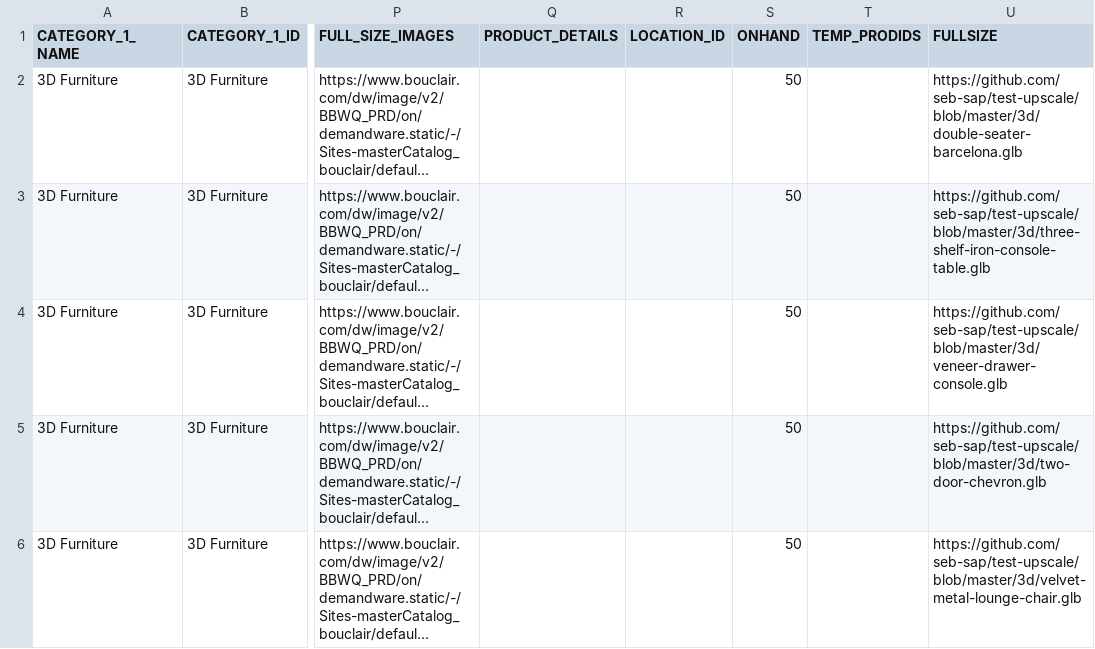
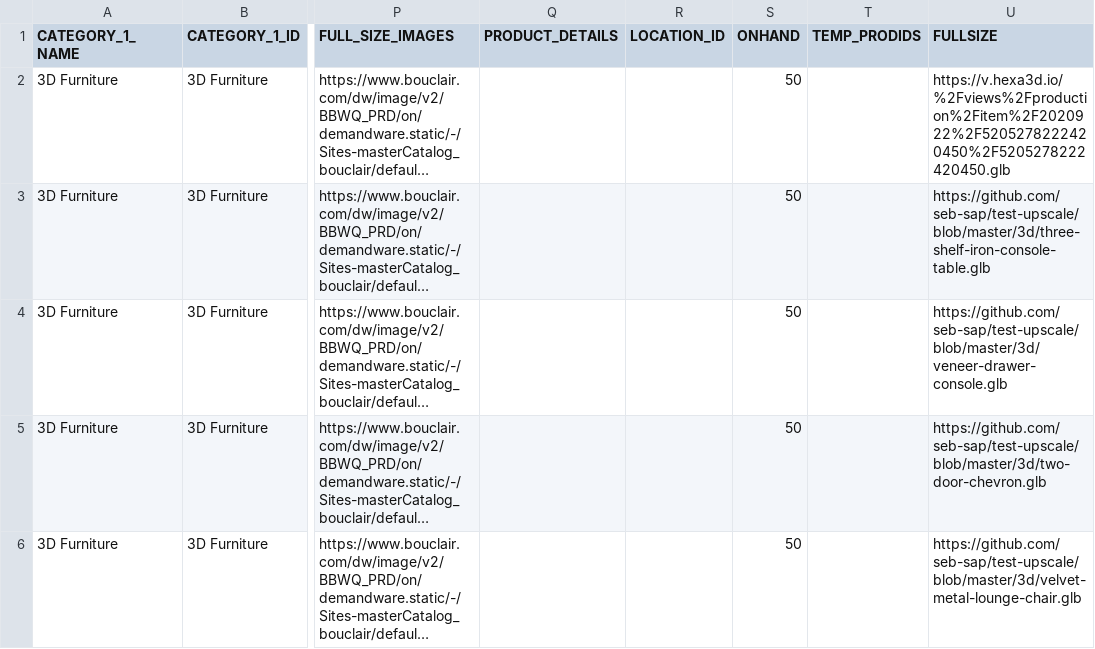
Before and after one commit to siddharthreddy/test-upscale, a CSV file: 3d-models.csv, drawn as a sheet; only a part is shown, gaps mark what is left out; long unchanged cells end in …; the diff names each change by its address in the sheet, - before the commit and + after, or states it on an @@ line.

Commit message:
Update 3d-models.csv

```diff
--- a/3d-models.csv
+++ b/3d-models.csv
-U2 (FULLSIZE): https://github.com/seb-sap/test-upscale/blob/master/3d/double-seater-barcelona.glb
+U2 (FULLSIZE): https://v.hexa3d.io/%2Fviews%2Fproduction%2Fitem%2F2020922%2F5205278222420450%2F5205278222420450.glb
```
